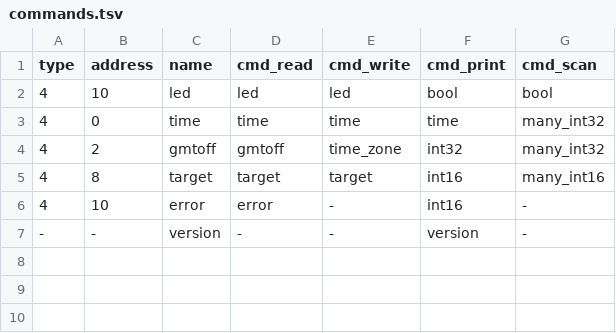
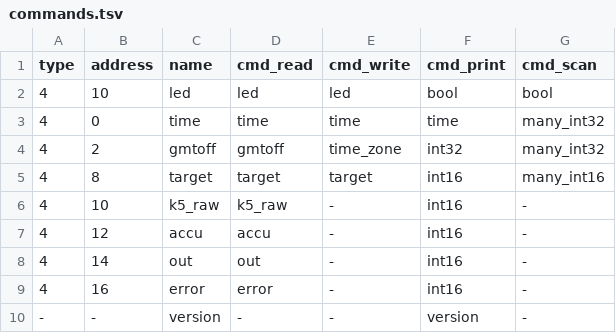
Before and after one commit to zouppen/pumpunjuksautin, a TSV file: avr/commands.tsv, drawn as a sheet.

Commit message:
avr: Add ASCII commands ffor reading K5, K9, and outside temperature #5

```diff
--- a/avr/commands.tsv
+++ b/avr/commands.tsv
@@ -5,3 +5,6 @@ type	address	name	cmd_read	cmd_write	cmd_print	cmd_scan
 4	8	target	target	target	int16	many_int16
-4	10	error	error	-	int16	-
+4	10	k5_raw	k5_raw	-	int16	-
+4	12	accu	accu	-	int16	-
+4	14	out	out	-	int16	-
+4	16	error	error	-	int16	-
 -	-	version	-	-	version	-
```
Also changed, not shown: 1 other file.
